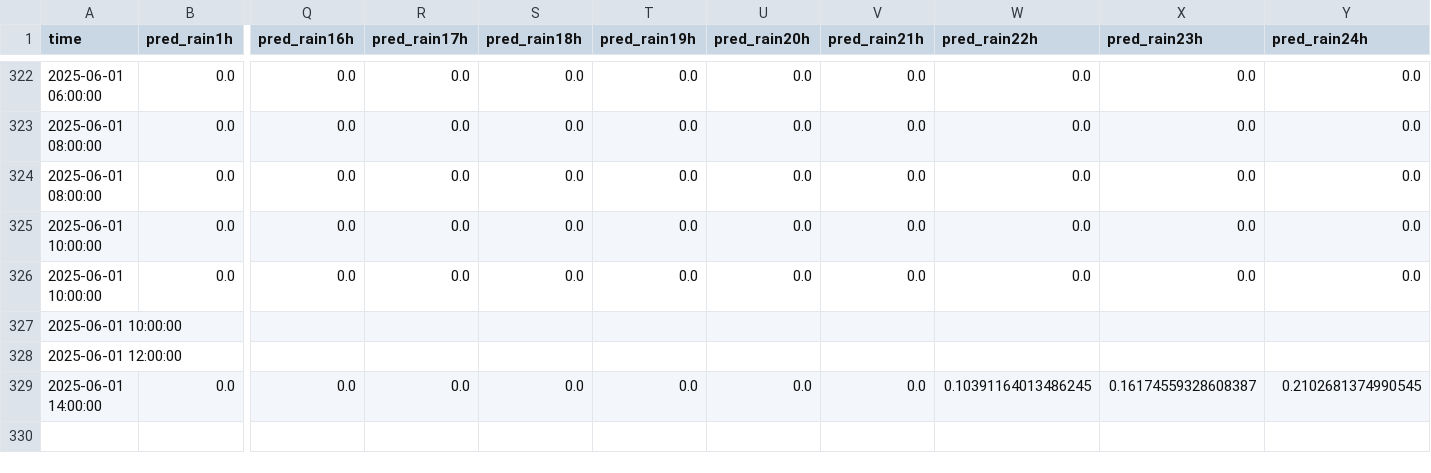
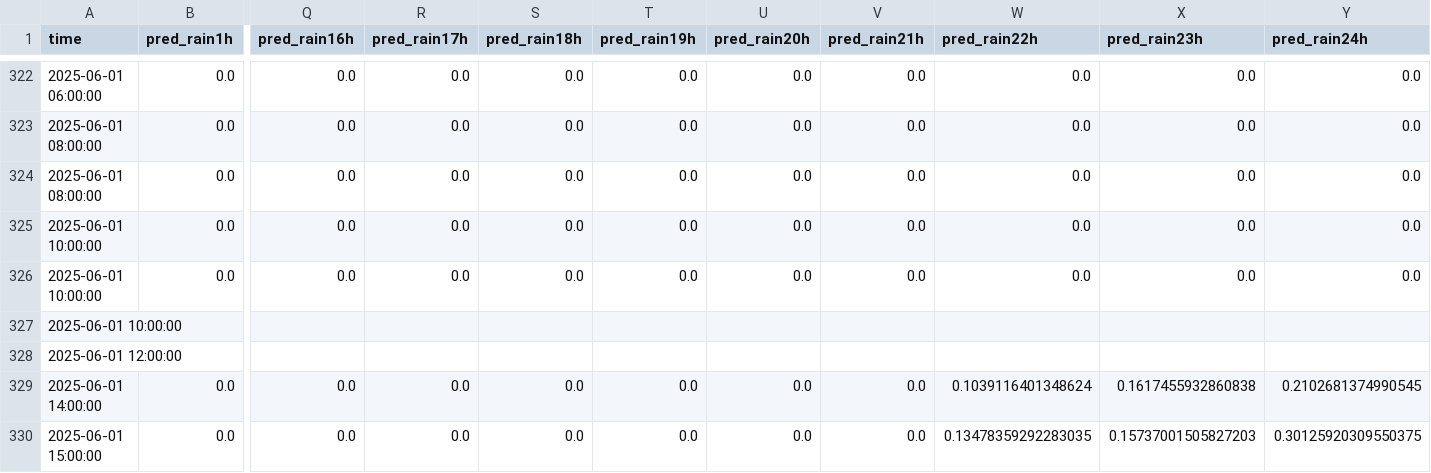
Before and after one commit to ColaCaos/ColaCAOS, a CSV file: multiestacion/funcionando/c/EstacionVirtual/results/rain_24h_wide.csv, drawn as a sheet; only a part is shown, gaps mark what is left out; rows hold the shown columns only; the diff names each change by its address in the sheet, - before the commit and + after, or states it on an @@ line.

```diff
--- a/multiestacion/funcionando/c/EstacionVirtual/results/rain_24h_wide.csv
+++ b/multiestacion/funcionando/c/EstacionVirtual/results/rain_24h_wide.csv
-W329 (pred_rain22h): 0.10391164013486245
+W329 (pred_rain22h): 0.1039116401348624
-X329 (pred_rain23h): 0.16174559328608387
+X329 (pred_rain23h): 0.1617455932860838
+row 330: 2025-06-01 15:00:00 | 0.0 | 0.0 | 0.0 | 0.0 | 0.0 | 0.0 | 0.0 | 0.13478359292283035 | 0.15737001505827203 | 0.30125920309550375
```
Also changed, not shown: multiestacion/funcionando/c/EstacionVirtual/results/next24h_predictions.csv, multiestacion/funcionando/c/EstacionVirtual/results/temperature_24h_wide.csv, 2 other files.
